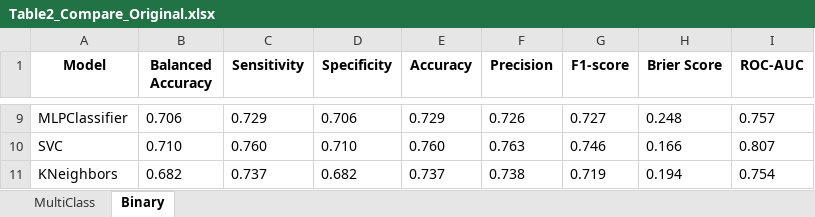
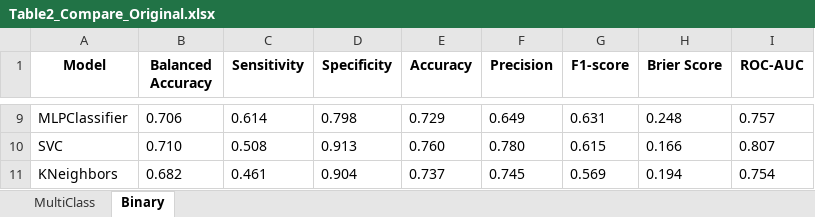
Before and after one commit to delic1758/K-Frailty, an Excel workbook: Save/Save/Table2_Compare_Original.xlsx, sheet Binary, drawn as a sheet; only a part is shown, gaps mark what is left out; values as stored, in another font and other column widths than the file's, no borders; the diff covers the shown part only; the diff names each change by its address in the sheet, - before the commit and + after, or states it on an @@ line.

```diff
--- a/Save/Save/Table2_Compare_Original.xlsx (sheet Binary)
+++ b/Save/Save/Table2_Compare_Original.xlsx (sheet Binary)
-C9 (Sensitivity): 0.729
+C9 (Sensitivity): 0.614
-D9 (Specificity): 0.706
+D9 (Specificity): 0.798
-F9 (Precision): 0.726
+F9 (Precision): 0.649
-G9 (F1-score): 0.727
+G9 (F1-score): 0.631
-C10 (Sensitivity): 0.760
+C10 (Sensitivity): 0.508
-D10 (Specificity): 0.710
+D10 (Specificity): 0.913
-F10 (Precision): 0.763
+F10 (Precision): 0.780
-G10 (F1-score): 0.746
+G10 (F1-score): 0.615
-C11 (Sensitivity): 0.737
+C11 (Sensitivity): 0.461
-D11 (Specificity): 0.682
+D11 (Specificity): 0.904
-F11 (Precision): 0.738
+F11 (Precision): 0.745
-G11 (F1-score): 0.719
+G11 (F1-score): 0.569
```
Also changed, not shown: 29 edited cells elsewhere in this sheet, sheet MultiClass.
